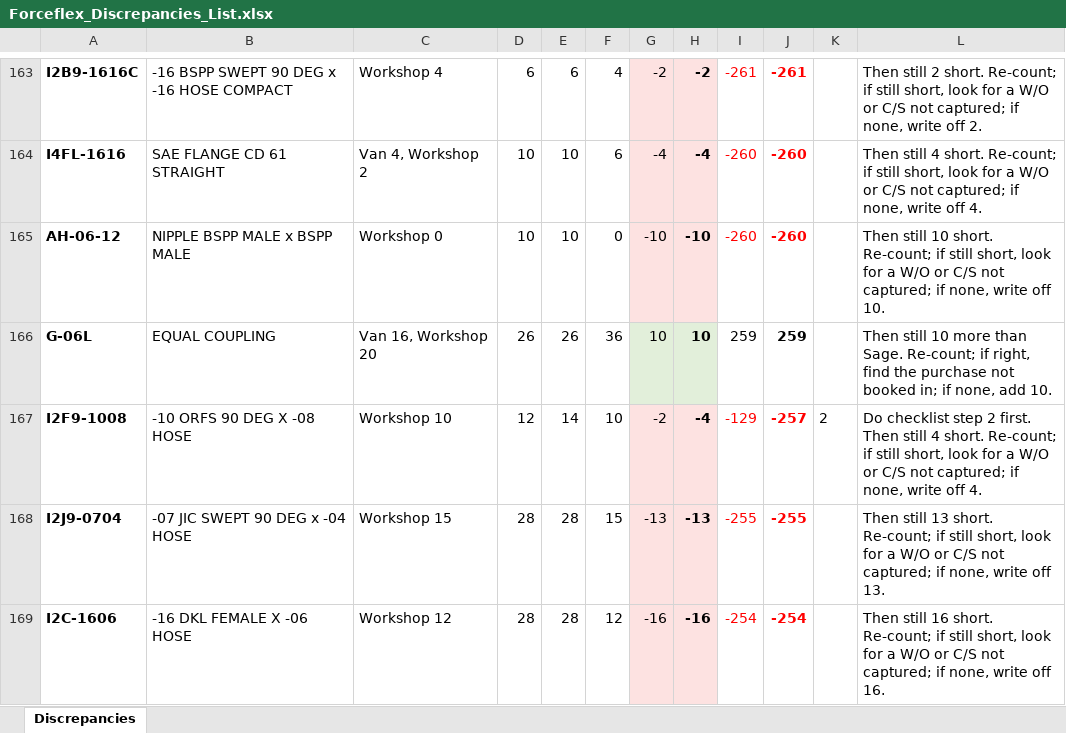
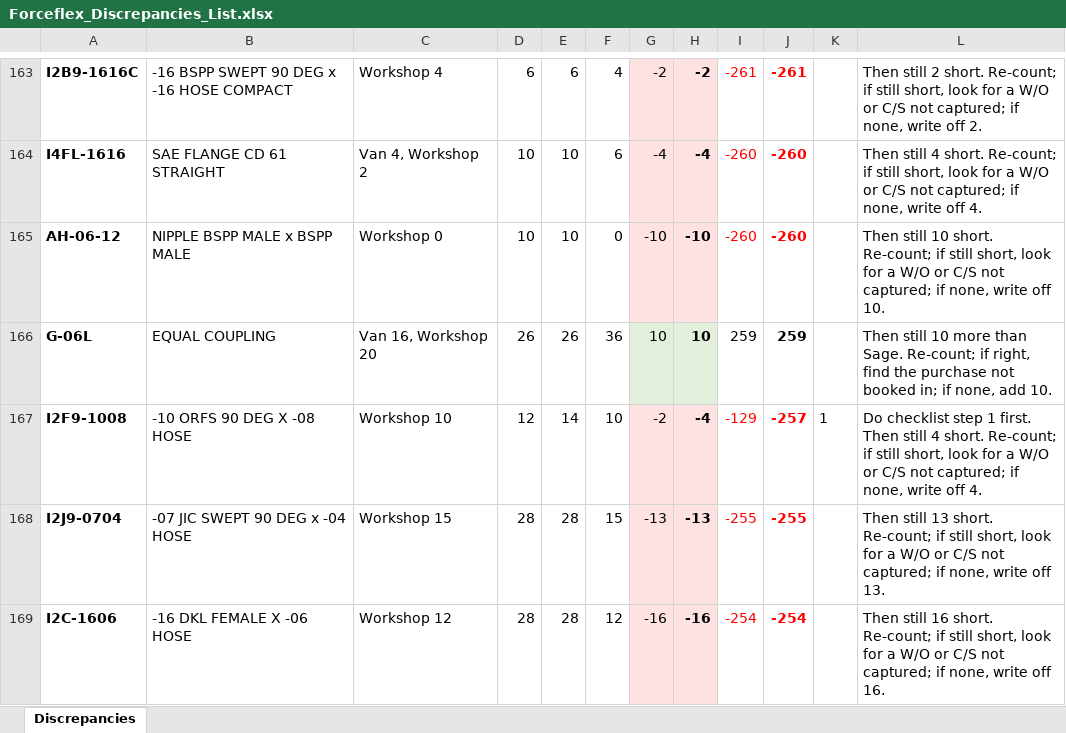
Before and after one commit to MichaelB1300/Forceflex-stock-live, an Excel workbook: Forceflex_Discrepancies_List.xlsx, sheet Discrepancies, drawn as a sheet; only a part is shown, gaps mark what is left out; values as stored, in another font and other column widths than the file's, no borders; the diff covers the shown part only; the diff names each change by its address in the sheet, - before the commit and + after, or states it on an @@ line.

```diff
--- a/Forceflex_Discrepancies_List.xlsx (sheet Discrepancies)
+++ b/Forceflex_Discrepancies_List.xlsx (sheet Discrepancies)
-K167: 2
+K167: 1
-L167: …checklist step 2 first. Then…
+L167: …checklist step 1 first. Then…
```
Also changed, not shown: 127 edited cells elsewhere in this sheet, Forceflex_Discrepancies.xlsx, Forceflex_Sage_Fix_Checklist.xlsx, 6 other files.
